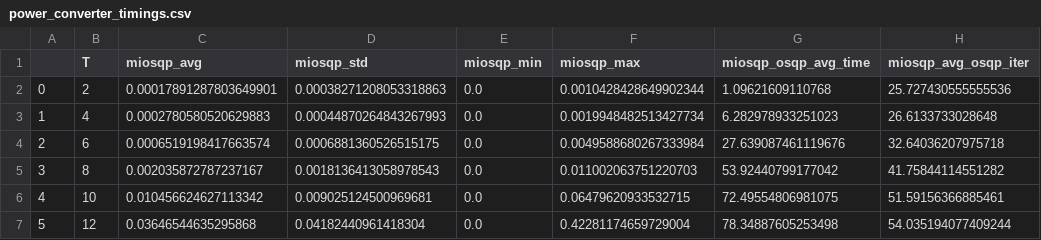
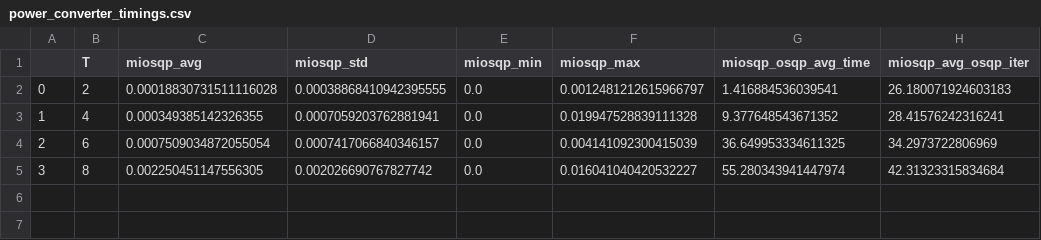
Before and after one commit to CatThePlatewright/My_4YP, a CSV file: power_converter/results/power_converter_timings.csv, drawn as a sheet.

```diff
--- a/power_converter/results/power_converter_timings.csv
+++ b/power_converter/results/power_converter_timings.csv
@@ -1,7 +1,5 @@
 ,T,miosqp_avg,miosqp_std,miosqp_min,miosqp_max,miosqp_osqp_avg_time,miosqp_avg_osqp_iter
-0,2,0.00017891287803649901,0.00038271208053318863,0.0,0.0010428428649902344,1.09621609110768,25.727430555555536
-1,4,0.0002780580520629883,0.00044870264843267993,0.0,0.0019948482513427734,6.282978933251023,26.6133733028648
-2,6,0.0006519198417663574,0.0006881360526515175,0.0,0.0049588680267333984,27.639087461119676,32.64036207975718
-3,8,0.002035872787237167,0.0018136413058978543,0.0,0.011002063751220703,53.92440799177042,41.75844114551282
-4,10,0.010456624627113342,0.009025124500969681,0.0,0.06479620933532715,72.49554806981075,51.59156366885461
-5,12,0.03646544635295868,0.04182440961418304,0.0,0.42281174659729004,78.34887605253498,54.035194077409244
+0,2,0.00018830731511116028,0.00038868410942395555,0.0,0.0012481212615966797,1.416884536039541,26.180071924603183
+1,4,0.000349385142326355,0.0007059203762881941,0.0,0.019947528839111328,9.377648543671352,28.41576242316241
+2,6,0.0007509034872055054,0.0007417066840346157,0.0,0.004141092300415039,36.649953334611325,34.2973722806969
+3,8,0.002250451147556305,0.002026690767827742,0.0,0.016041040420532227,55.280343941447974,42.31323315834684
```
Also changed, not shown: 15 other files.
